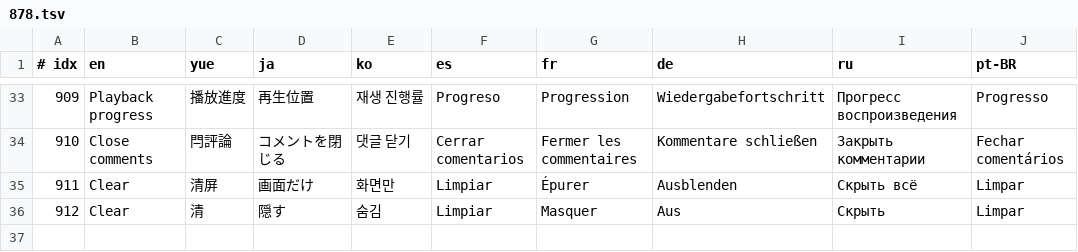
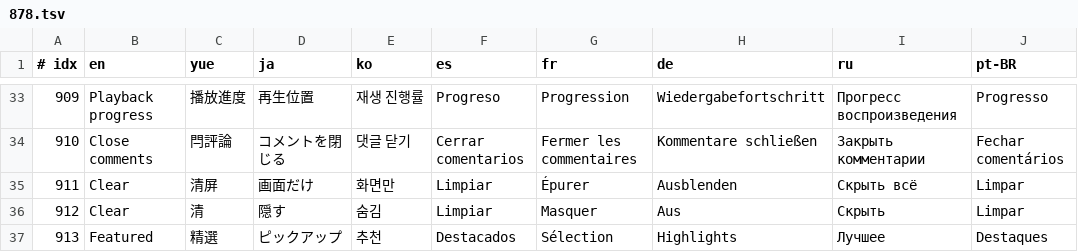
Before and after one commit to GuqiGG/Bili-Space, a TSV file: i18n/tr/878.tsv, drawn as a sheet; only a part is shown, gaps mark what is left out.

```diff
--- a/i18n/tr/878.tsv
+++ b/i18n/tr/878.tsv
@@ -36 +36,2 @@
 912	Clear	清	隠す	숨김	Limpiar	Masquer	Aus	Скрыть	Limpar
+913	Featured	精選	ピックアップ	추천	Destacados	Sélection	Highlights	Лучшее	Destaques
```
Also changed, not shown: i18n/cat/878.tsv, 15 other files.
